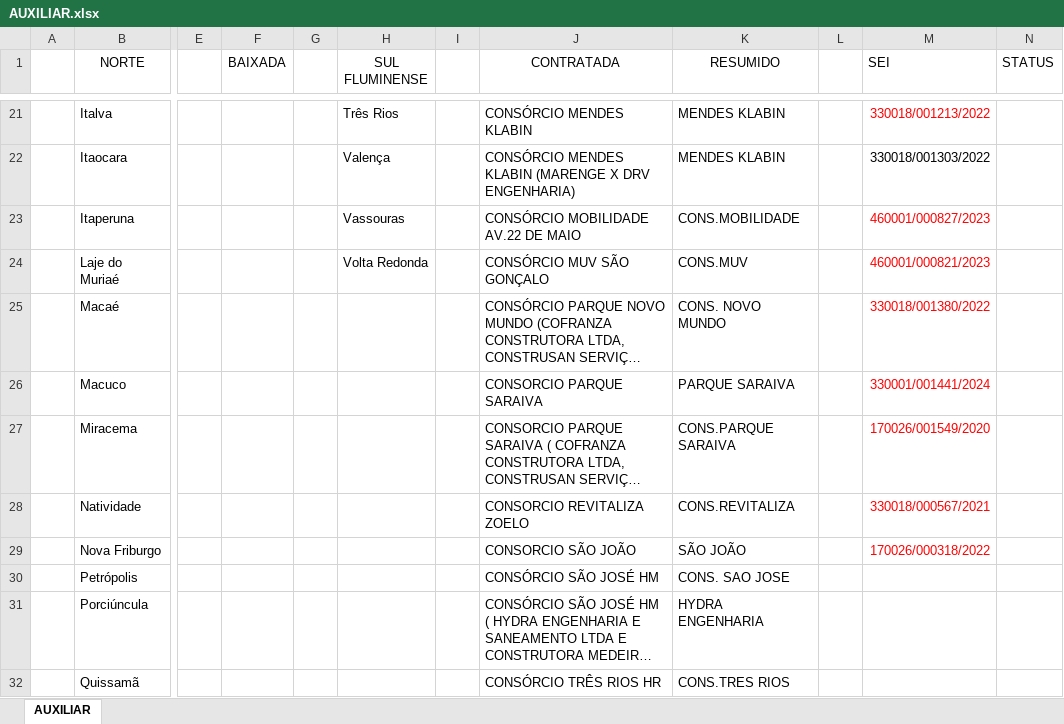
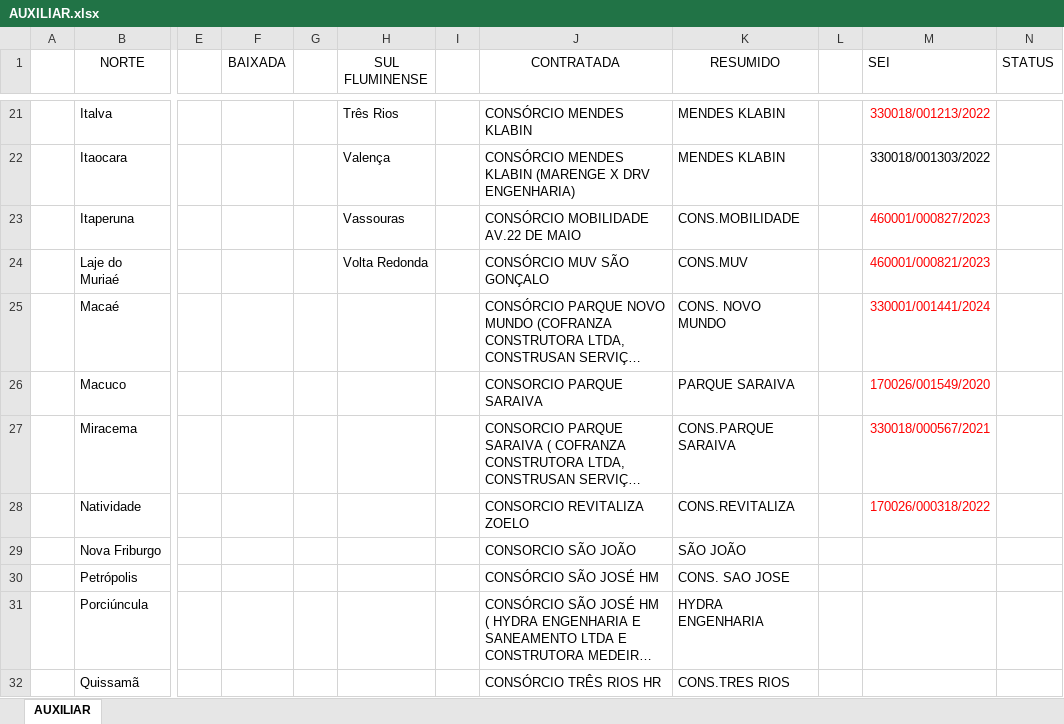
Before and after one commit to flavioalmeidamatos/MEDICOES, an Excel workbook: AUXILIAR.xlsx, sheet AUXILIAR, drawn as a sheet; only a part is shown, gaps mark what is left out; long unchanged cells end in …; values as stored, in another font and other column widths than the file's, no borders; table styles not drawn; the diff names each change by its address in the sheet, - before the commit and + after, or states it on an @@ line.

```diff
--- a/AUXILIAR.xlsx (sheet AUXILIAR)
+++ b/AUXILIAR.xlsx (sheet AUXILIAR)
-M25 (SEI): 330018/001380/2022
+M25 (SEI): 330001/001441/2024
-M26 (SEI): 330001/001441/2024
+M26 (SEI): 170026/001549/2020
-M27 (SEI): 170026/001549/2020
+M27 (SEI): 330018/000567/2021
-M28 (SEI): 330018/000567/2021
+M28 (SEI): 170026/000318/2022
-M29 (SEI): 170026/000318/2022
+M29 (SEI): (empty)
```
Also changed, not shown: ANALITICA.xlsx, BASE.xlsx, 6 other files.
